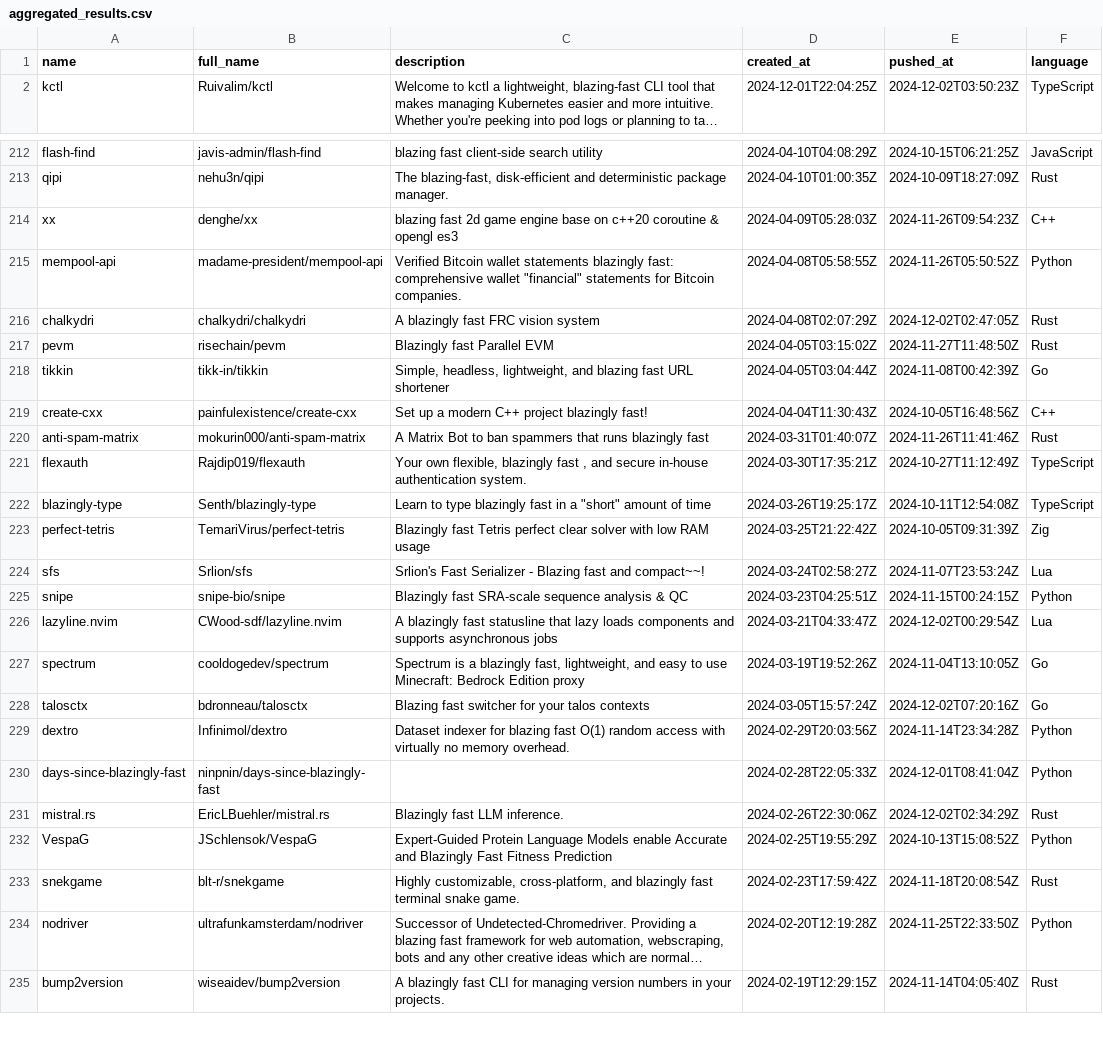
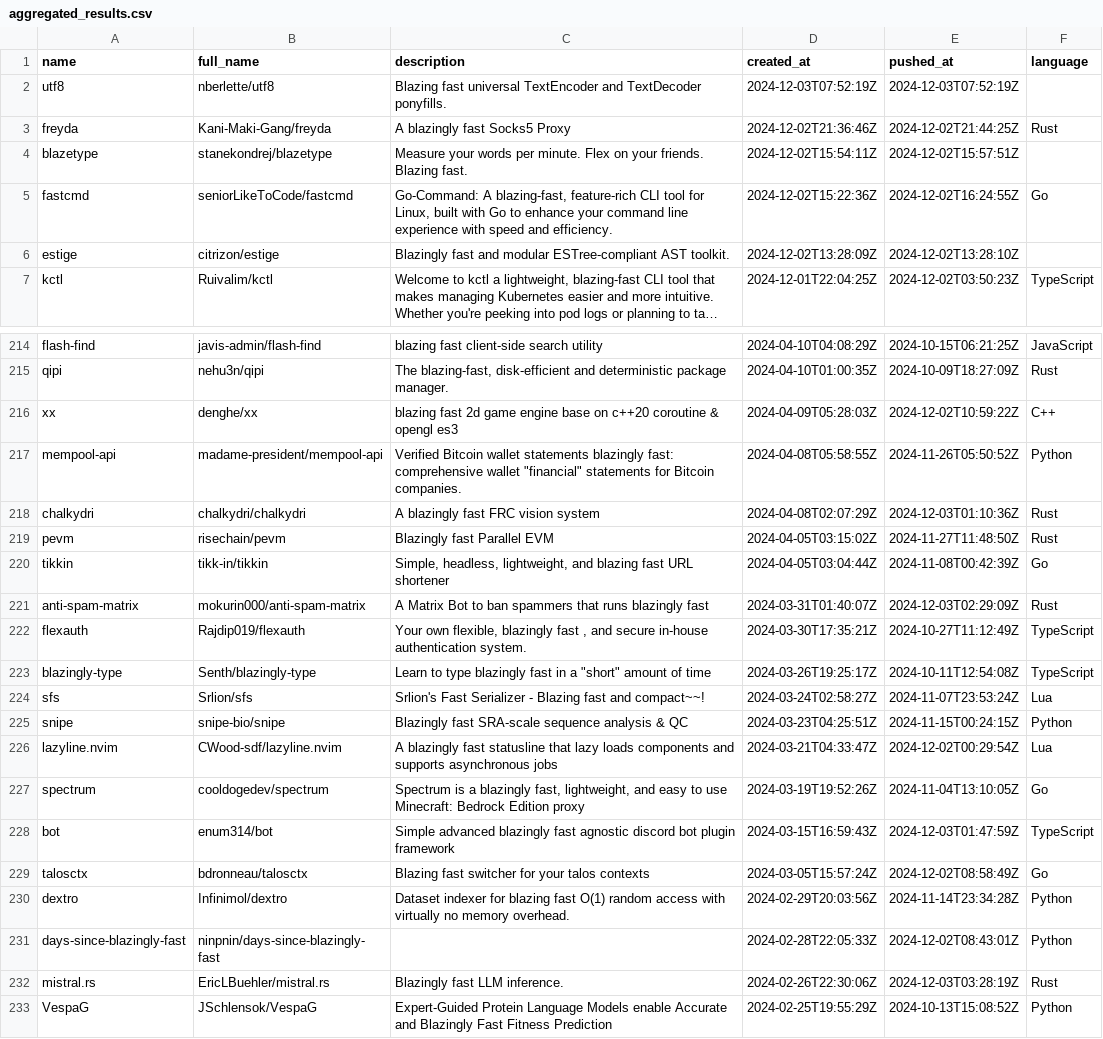
Before and after one commit to ninpnin/days-since-blazingly-fast, a CSV file: data/aggregated_results.csv, drawn as a sheet; only a part is shown, gaps mark what is left out; the shorter side is filled out with more unchanged rows; long unchanged cells end in …; removed rows and columns are numbered as before the commit, all else as after; the diff covers the shown part only; the diff names each change by its address in the sheet, - before the commit and + after, or states it on an @@ line.

```diff
--- a/data/aggregated_results.csv
+++ b/data/aggregated_results.csv
+row 2: utf8 | nberlette/utf8 | Blazing fast universal TextEncoder and TextDecoder ponyfills. | 2024-12-03T07:52:19Z | 2024-12-03T07:52:19Z
+row 3: freyda | Kani-Maki-Gang/freyda | A blazingly fast Socks5 Proxy | 2024-12-02T21:36:46Z | 2024-12-02T21:44:25Z | Rust
+row 4: blazetype | stanekondrej/blazetype | Measure your words per minute. Flex on your friends. Blazing fast. | 2024-12-02T15:54:11Z | 2024-12-02T15:57:51Z
+row 5: fastcmd | seniorLikeToCode/fastcmd | Go-Command: A blazing-fast, feature-rich CLI tool for Linux, built with Go to enhance your command line experience with speed and efficiency. | 2024-12-02T15:22:36Z | 2024-12-02T16:24:55Z | Go
+row 6: estige | citrizon/estige | Blazingly fast and modular ESTree-compliant AST toolkit. | 2024-12-02T13:28:09Z | 2024-12-02T13:28:10Z
-E216 (pushed_at): 2024-11-26T09:54:23Z
+E216 (pushed_at): 2024-12-02T10:59:22Z
-E218 (pushed_at): 2024-12-02T02:47:05Z
+E218 (pushed_at): 2024-12-03T01:10:36Z
-row 219: create-cxx | painfulexistence/create-cxx | Set up a modern C++ project blazingly fast! | 2024-04-04T11:30:43Z | 2024-10-05T16:48:56Z | C++
-E221 (pushed_at): 2024-11-26T11:41:46Z
+E221 (pushed_at): 2024-12-03T02:29:09Z
-row 223: perfect-tetris | TemariVirus/perfect-tetris | Blazingly fast Tetris perfect clear solver with low RAM usage | 2024-03-25T21:22:42Z | 2024-10-05T09:31:39Z | Zig
+row 228: bot | enum314/bot | Simple advanced blazingly fast agnostic discord bot plugin framework | 2024-03-15T16:59:43Z | 2024-12-03T01:47:59Z | TypeScript
-E229 (pushed_at): 2024-12-02T07:20:16Z
+E229 (pushed_at): 2024-12-02T08:58:49Z
-E231 (pushed_at): 2024-12-01T08:41:04Z
+E231 (pushed_at): 2024-12-02T08:43:01Z
-E232 (pushed_at): 2024-12-02T02:34:29Z
+E232 (pushed_at): 2024-12-03T03:28:19Z
```
Also changed, not shown: 4 added rows, 8 removed rows and 74 edited cells elsewhere in this file, data/frameworks_sorted.csv, data/sample.csv, 6 other files.
